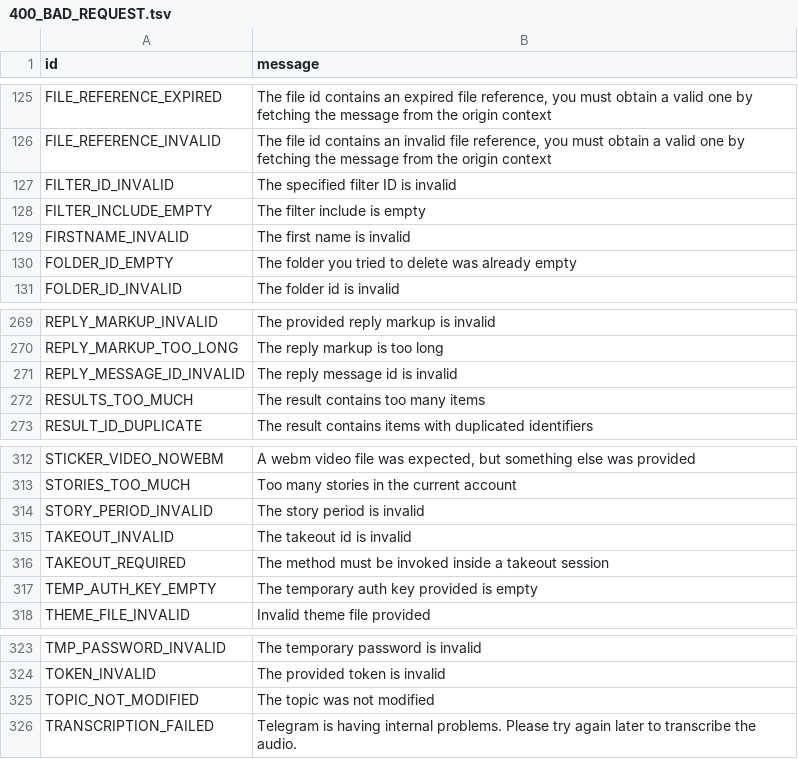
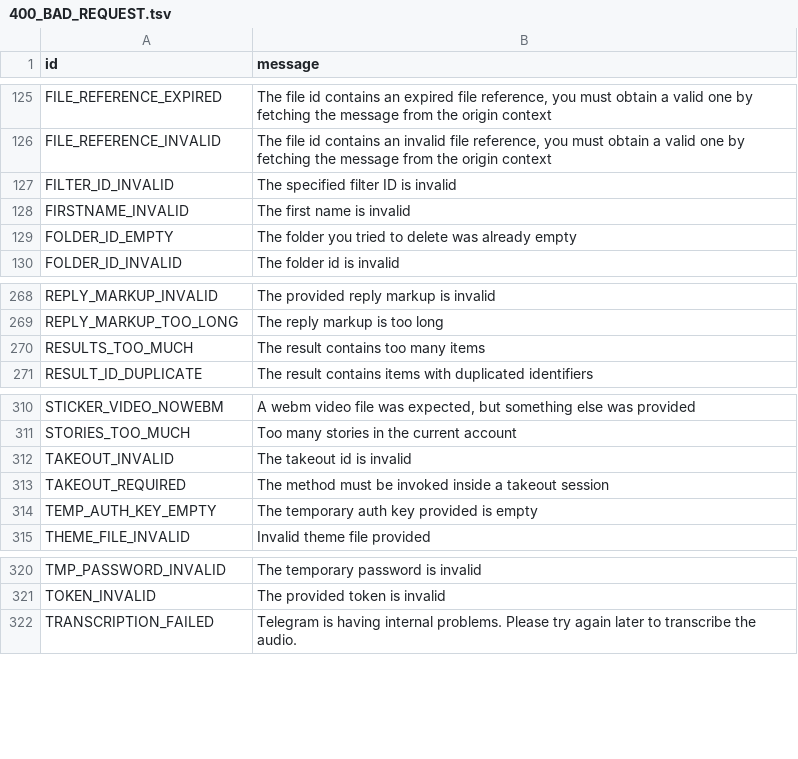
Before and after one commit to kepoloo/pyrogram, a TSV file: compiler/errors/source/400_BAD_REQUEST.tsv, drawn as a sheet; only a part is shown, gaps mark what is left out.

```diff
--- a/compiler/errors/source/400_BAD_REQUEST.tsv
+++ b/compiler/errors/source/400_BAD_REQUEST.tsv
@@ -127,3 +127,2 @@ FILE_REFERENCE_INVALID	The file id contains an invalid file reference, you must
 FILTER_ID_INVALID	The specified filter ID is invalid
-FILTER_INCLUDE_EMPTY	The filter include is empty
 FIRSTNAME_INVALID	The first name is invalid
@@ -270,3 +269,2 @@ REPLY_MARKUP_INVALID	The provided reply markup is invalid
 REPLY_MARKUP_TOO_LONG	The reply markup is too long
-REPLY_MESSAGE_ID_INVALID	The reply message id is invalid
 RESULTS_TOO_MUCH	The result contains too many items
@@ -313,3 +311,2 @@ STICKER_VIDEO_NOWEBM	A webm video file was expected, but something else was prov
 STORIES_TOO_MUCH	Too many stories in the current account
-STORY_PERIOD_INVALID	The story period is invalid
 TAKEOUT_INVALID	The takeout id is invalid
@@ -324,3 +321,2 @@ TMP_PASSWORD_INVALID	The temporary password is invalid
 TOKEN_INVALID	The provided token is invalid
-TOPIC_NOT_MODIFIED	The topic was not modified
 TRANSCRIPTION_FAILED	Telegram is having internal problems. Please try again later to transcribe the audio.
```
Also changed, not shown: compiler/errors/source/406_NOT_ACCEPTABLE.tsv, 3 other files.
